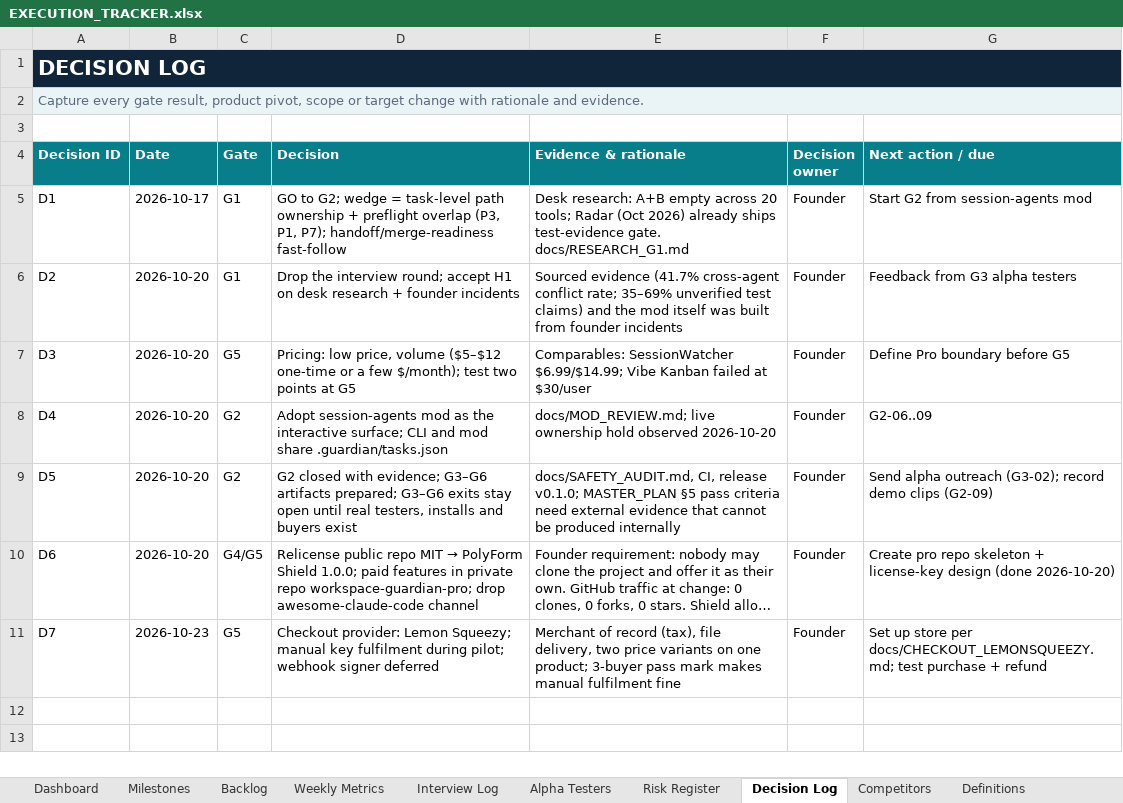
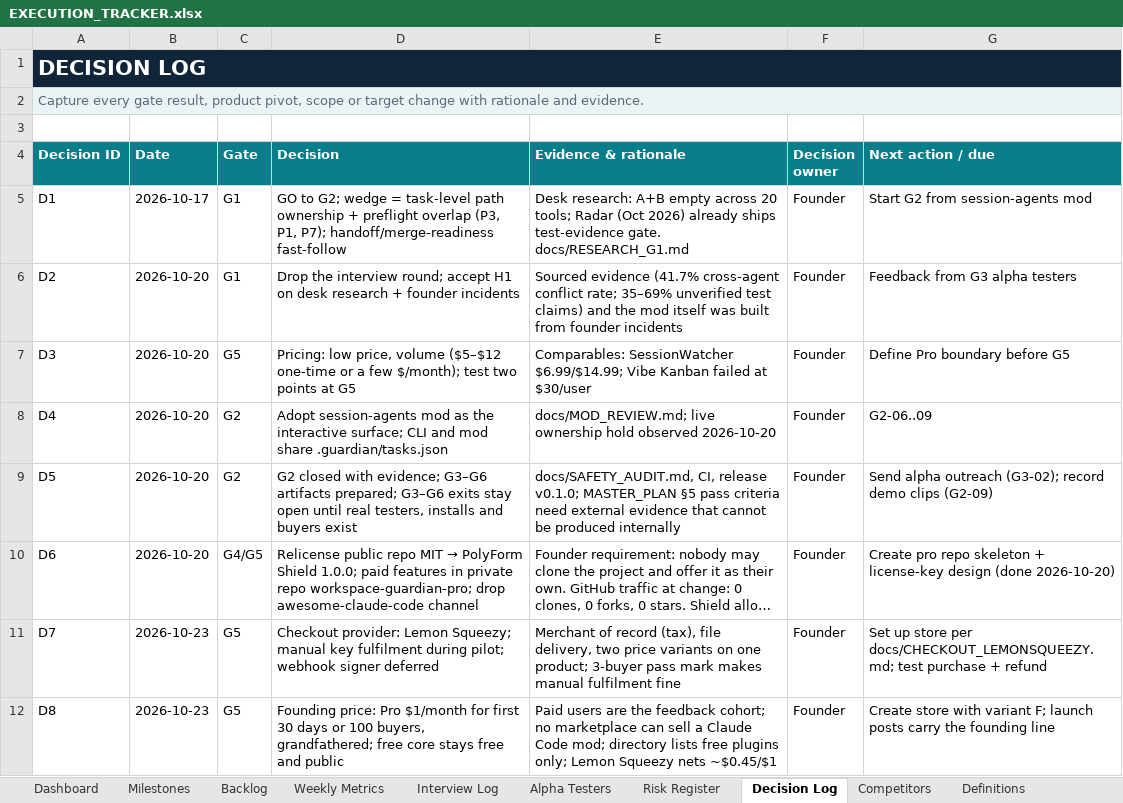
Before and after one commit to d10or/workspace-guardian, an Excel workbook: docs/EXECUTION_TRACKER.xlsx, sheet Decision Log, drawn as a sheet; long unchanged cells end in …; values as stored, in another font and other column widths than the file's, no borders; the diff names each change by its address in the sheet, - before the commit and + after, or states it on an @@ line.

```diff
--- a/docs/EXECUTION_TRACKER.xlsx (sheet Decision Log)
+++ b/docs/EXECUTION_TRACKER.xlsx (sheet Decision Log)
+row 12: D8 | 2026-10-23 | G5 | Founding price: Pro $1/month for first 30 days or 100 buyers, grandfathered; free core stays free and public | Paid users are the feedback cohort; no marketplace can sell a Claude Code mod; directory lists free plugins only; Lemon Squeezy nets ~$0.45/$1 | Founder | Create store with variant F; launch posts carry the founding line
```
Also changed, not shown: 6 other files.
